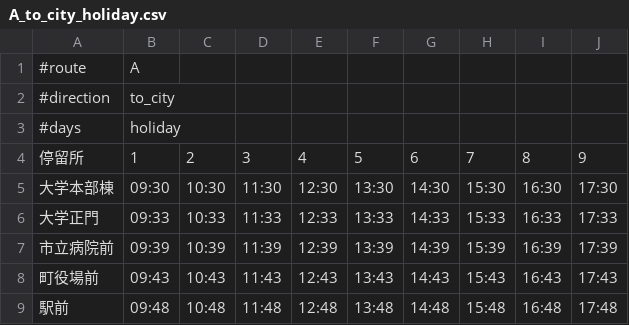
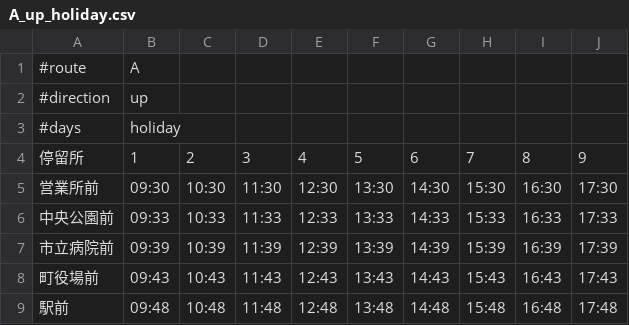
Before and after one commit to mmmmm-hub/busboard, a CSV file: timetable-csv/A_up_holiday.csv (was timetable-csv/A_to_city_holiday.csv), drawn as a sheet.

```diff
--- a/timetable-csv/A_to_city_holiday.csv
+++ b/timetable-csv/A_up_holiday.csv
@@ -1,7 +1,7 @@
 #route,A
-#direction,to_city
+#direction,up
 #days,holiday
 停留所,1,2,3,4,5,6,7,8,9
-大学本部棟,09:30,10:30,11:30,12:30,13:30,14:30,15:30,16:30,17:30
-大学正門,09:33,10:33,11:33,12:33,13:33,14:33,15:33,16:33,17:33
+営業所前,09:30,10:30,11:30,12:30,13:30,14:30,15:30,16:30,17:30
+中央公園前,09:33,10:33,11:33,12:33,13:33,14:33,15:33,16:33,17:33
 市立病院前,09:39,10:39,11:39,12:39,13:39,14:39,15:39,16:39,17:39
```
Also changed, not shown: timetable-csv/A_down_holiday.csv, timetable-csv/A_down_weekday.csv, 22 other files.
